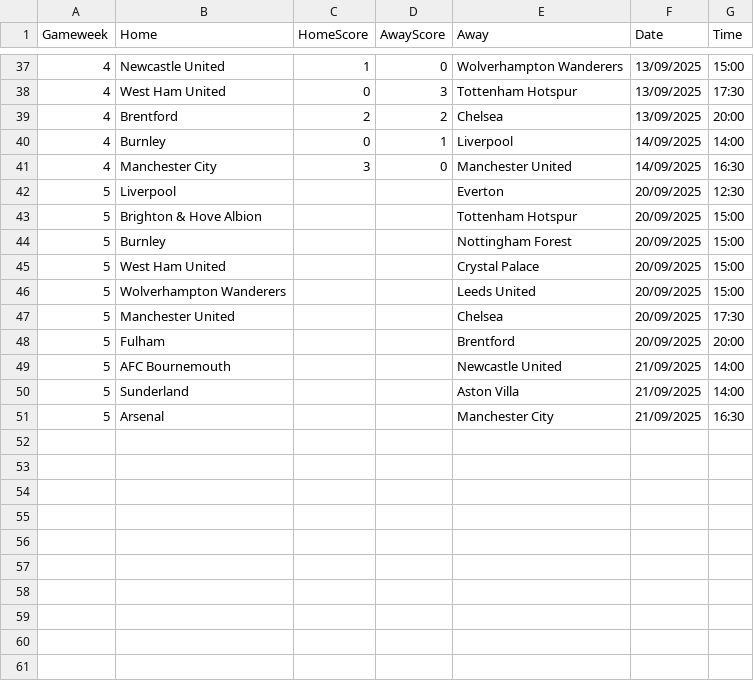
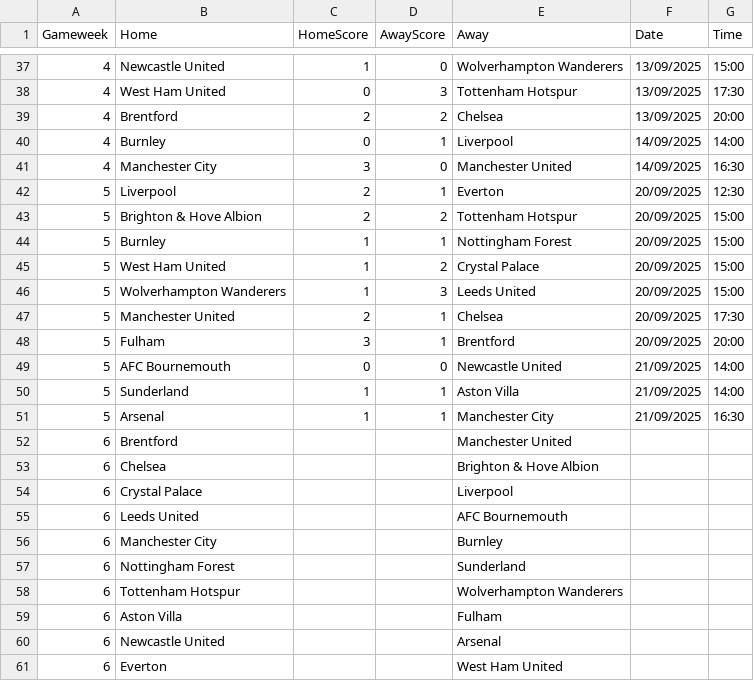
Before and after one commit to TomHigginson/TomHigginson.github.io, a CSV file: WeeklyGame/fixtures.csv, drawn as a sheet; only a part is shown, gaps mark what is left out.

```diff
--- a/WeeklyGame/fixtures.csv
+++ b/WeeklyGame/fixtures.csv
@@ -41,11 +41,21 @@
 4,Manchester City,3,0,Manchester United,14/09/2025,16:30
-5,Liverpool,,,Everton,20/09/2025,12:30
-5,Brighton & Hove Albion,,,Tottenham Hotspur,20/09/2025,15:00
-5,Burnley,,,Nottingham Forest,20/09/2025,15:00
-5,West Ham United,,,Crystal Palace,20/09/2025,15:00
-5,Wolverhampton Wanderers,,,Leeds United,20/09/2025,15:00
-5,Manchester United,,,Chelsea,20/09/2025,17:30
-5,Fulham,,,Brentford,20/09/2025,20:00
-5,AFC Bournemouth,,,Newcastle United,21/09/2025,14:00
-5,Sunderland,,,Aston Villa,21/09/2025,14:00
-5,Arsenal,,,Manchester City,21/09/2025,16:30
+5,Liverpool,2,1,Everton,20/09/2025,12:30
+5,Brighton & Hove Albion,2,2,Tottenham Hotspur,20/09/2025,15:00
+5,Burnley,1,1,Nottingham Forest,20/09/2025,15:00
+5,West Ham United,1,2,Crystal Palace,20/09/2025,15:00
+5,Wolverhampton Wanderers,1,3,Leeds United,20/09/2025,15:00
+5,Manchester United,2,1,Chelsea,20/09/2025,17:30
+5,Fulham,3,1,Brentford,20/09/2025,20:00
+5,AFC Bournemouth,0,0,Newcastle United,21/09/2025,14:00
+5,Sunderland,1,1,Aston Villa,21/09/2025,14:00
+5,Arsenal,1,1,Manchester City,21/09/2025,16:30
+6,Brentford,,,Manchester United,,
+6,Chelsea,,,Brighton & Hove Albion,,
+6,Crystal Palace,,,Liverpool,,,
+6,Leeds United,,,AFC Bournemouth,,,
+6,Manchester City,,,Burnley,,
+6,Nottingham Forest,,,Sunderland,,
+6,Tottenham Hotspur,,,Wolverhampton Wanderers,,
+6,Aston Villa,,,Fulham,,
+6,Newcastle United,,,Arsenal,,
+6,Everton,,,West Ham United,,
```
Also changed, not shown: WeeklyGame/weekly_predictions_Bristol.csv, WeeklyGame/weekly_predictions_Woking.csv.
